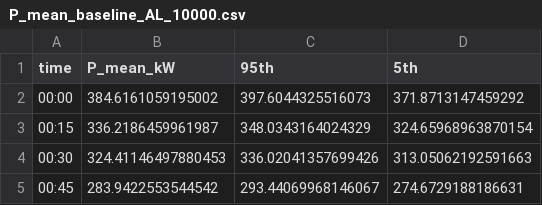
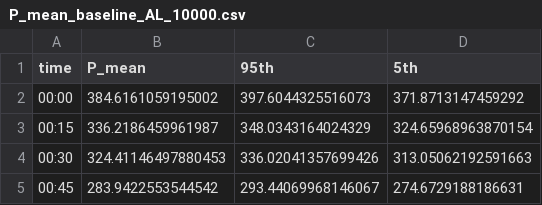
Before and after one commit to PortlandStatePowerLab/Aggregated_Load_Analysis, a CSV file: ochre_working/N_10000/P_mean_baseline_AL_10000.csv, drawn as a sheet; only a part is shown.

Commit message:
new energy table script

```diff
--- a/ochre_working/N_10000/P_mean_baseline_AL_10000.csv
+++ b/ochre_working/N_10000/P_mean_baseline_AL_10000.csv
@@ -1,2 +1,2 @@
-time,P_mean_kW,95th,5th
+time,P_mean,95th,5th
 00:00,384.6161059195002,397.6044325516073,371.8713147459292
```
Also changed, not shown: 10 other files.
